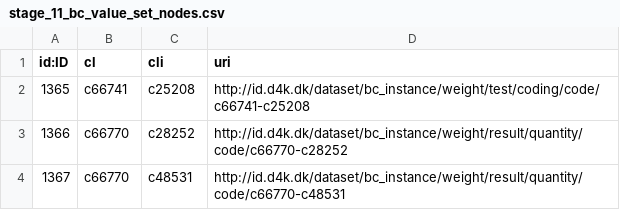
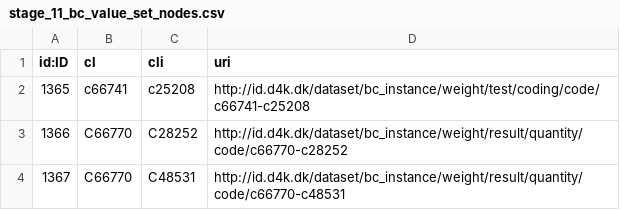
Before and after one commit to data4knowledge/biomedical_concepts, a CSV file: data/csv_load/stage_11_bc_value_set_nodes.csv, drawn as a sheet.

```diff
--- a/data/csv_load/stage_11_bc_value_set_nodes.csv
+++ b/data/csv_load/stage_11_bc_value_set_nodes.csv
@@ -2,3 +2,3 @@
 "1365","c66741","c25208","http://id.d4k.dk/dataset/bc_instance/weight/test/coding/code/c66741-c25208"
-"1366","c66770","c28252","http://id.d4k.dk/dataset/bc_instance/weight/result/quantity/code/c66770-c28252"
-"1367","c66770","c48531","http://id.d4k.dk/dataset/bc_instance/weight/result/quantity/code/c66770-c48531"
+"1366","C66770","C28252","http://id.d4k.dk/dataset/bc_instance/weight/result/quantity/code/c66770-c28252"
+"1367","C66770","C48531","http://id.d4k.dk/dataset/bc_instance/weight/result/quantity/code/c66770-c48531"
```
Also changed, not shown: 2 other files.
